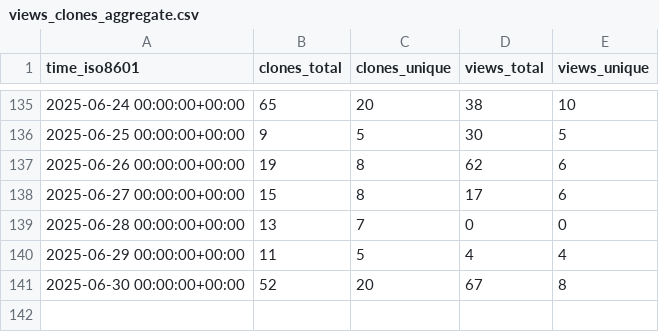
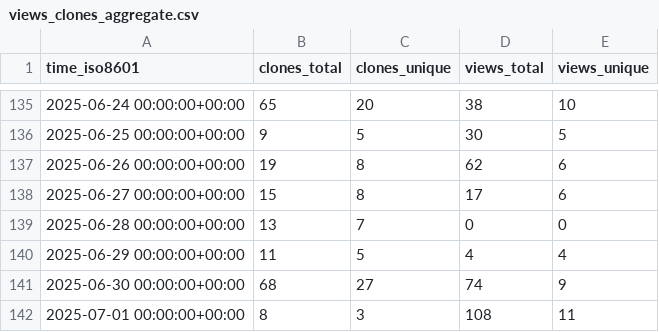
Before and after one commit to sphexa-org/sphexa, a CSV file: sphexa-org/sphexa/ghrs-data/views_clones_aggregate.csv, drawn as a sheet; only a part is shown, gaps mark what is left out.

```diff
--- a/sphexa-org/sphexa/ghrs-data/views_clones_aggregate.csv
+++ b/sphexa-org/sphexa/ghrs-data/views_clones_aggregate.csv
@@ -140,2 +140,3 @@ time_iso8601,clones_total,clones_unique,views_total,views_unique
 2025-06-29 00:00:00+00:00,11,5,4,4
-2025-06-30 00:00:00+00:00,52,20,67,8
+2025-06-30 00:00:00+00:00,68,27,74,9
+2025-07-01 00:00:00+00:00,8,3,108,11
```
Also changed, not shown: 1 other file.
